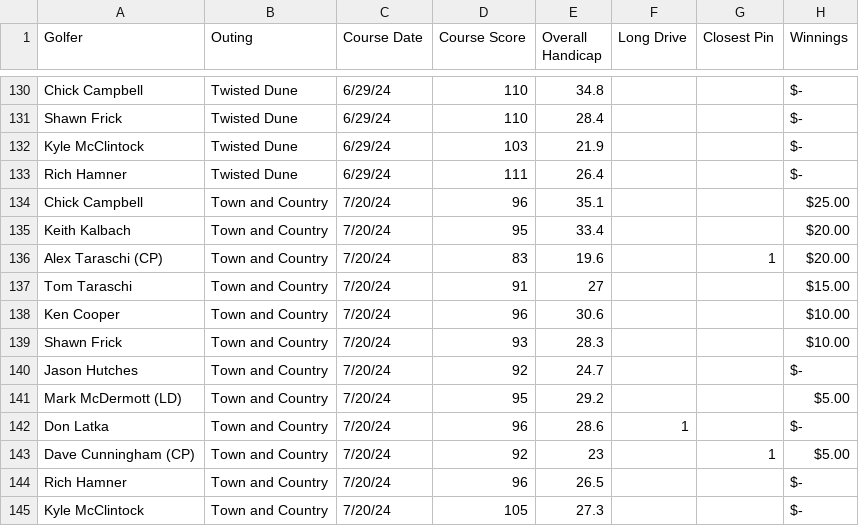
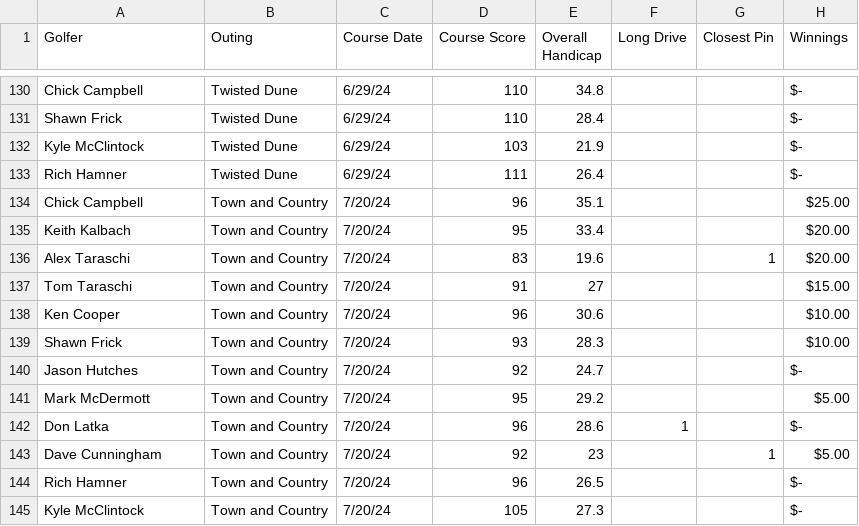
Before and after one commit to JHutch89/Hutches_Repo, a CSV file: Golf/pages/sjmga_2023.csv, drawn as a sheet; only a part is shown, gaps mark what is left out.

Commit message:
updated text error

```diff
--- a/Golf/pages/sjmga_2023.csv
+++ b/Golf/pages/sjmga_2023.csv
@@ -135,3 +135,3 @@ Chick Campbell,Town and Country,7/20/24,96,35.1,,,$25.00
 Keith Kalbach,Town and Country,7/20/24,95,33.4,,,$20.00
-Alex Taraschi (CP),Town and Country,7/20/24,83,19.6,,1,$20.00
+Alex Taraschi,Town and Country,7/20/24,83,19.6,,1,$20.00
 Tom Taraschi,Town and Country,7/20/24,91,27,,,$15.00
@@ -140,5 +140,5 @@ Shawn Frick,Town and Country,7/20/24,93,28.3,,,$10.00
 Jason Hutches,Town and Country,7/20/24,92,24.7,,, $-
-Mark McDermott (LD),Town and Country,7/20/24,95,29.2,,,$5.00
+Mark McDermott,Town and Country,7/20/24,95,29.2,,,$5.00
 Don Latka,Town and Country,7/20/24,96,28.6,1,, $-
-Dave Cunningham (CP),Town and Country,7/20/24,92,23,,1,$5.00
+Dave Cunningham,Town and Country,7/20/24,92,23,,1,$5.00
 Rich Hamner,Town and Country,7/20/24,96,26.5,,, $-
```
